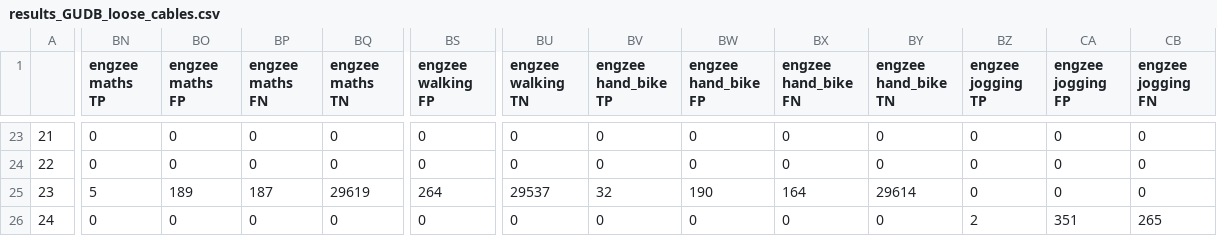
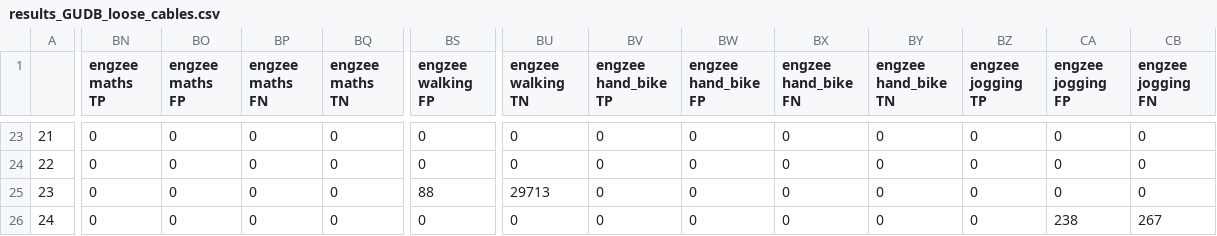
Before and after one commit to luishowell/ecg-detectors, a CSV file: results_GUDB_loose_cables.csv, drawn as a sheet; only a part is shown, gaps mark what is left out; the diff covers the shown part only; the diff names each change by its address in the sheet, - before the commit and + after, or states it on an @@ line.

```diff
--- a/results_GUDB_loose_cables.csv
+++ b/results_GUDB_loose_cables.csv
-BN25 (engzee maths TP): 5
+BN25 (engzee maths TP): 0
-BO25 (engzee maths FP): 189
+BO25 (engzee maths FP): 0
-BP25 (engzee maths FN): 187
+BP25 (engzee maths FN): 0
-BQ25 (engzee maths TN): 29619
+BQ25 (engzee maths TN): 0
-BS25 (engzee walking FP): 264
+BS25 (engzee walking FP): 88
-BU25 (engzee walking TN): 29537
+BU25 (engzee walking TN): 29713
-BV25 (engzee hand_bike TP): 32
+BV25 (engzee hand_bike TP): 0
-BW25 (engzee hand_bike FP): 190
+BW25 (engzee hand_bike FP): 0
-BX25 (engzee hand_bike FN): 164
+BX25 (engzee hand_bike FN): 0
-BY25 (engzee hand_bike TN): 29614
+BY25 (engzee hand_bike TN): 0
-BZ26 (engzee jogging TP): 2
+BZ26 (engzee jogging TP): 0
-CA26 (engzee jogging FP): 351
+CA26 (engzee jogging FP): 238
-CB26 (engzee jogging FN): 265
+CB26 (engzee jogging FN): 267
```
Also changed, not shown: 50 edited cells elsewhere in this file, results_GUDB_chest_strap.csv, results_MITDB.csv, 3 other files.
